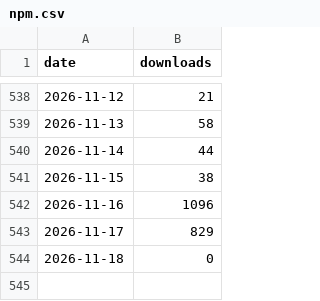
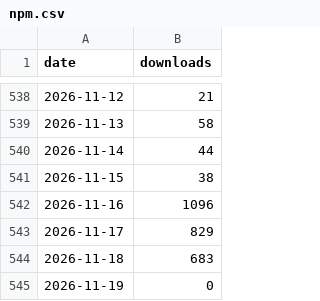
Before and after one commit to TNYCL/cadkit-stats, a CSV file: data/series/npm.csv, drawn as a sheet; only a part is shown, gaps mark what is left out.

```diff
--- a/data/series/npm.csv
+++ b/data/series/npm.csv
@@ -543,2 +543,3 @@ date,downloads
 2026-11-17,829
-2026-11-18,0
+2026-11-18,683
+2026-11-19,0
```
Also changed, not shown: data/series/crates_io.csv, data/series/pypi.csv, 4 other files.
